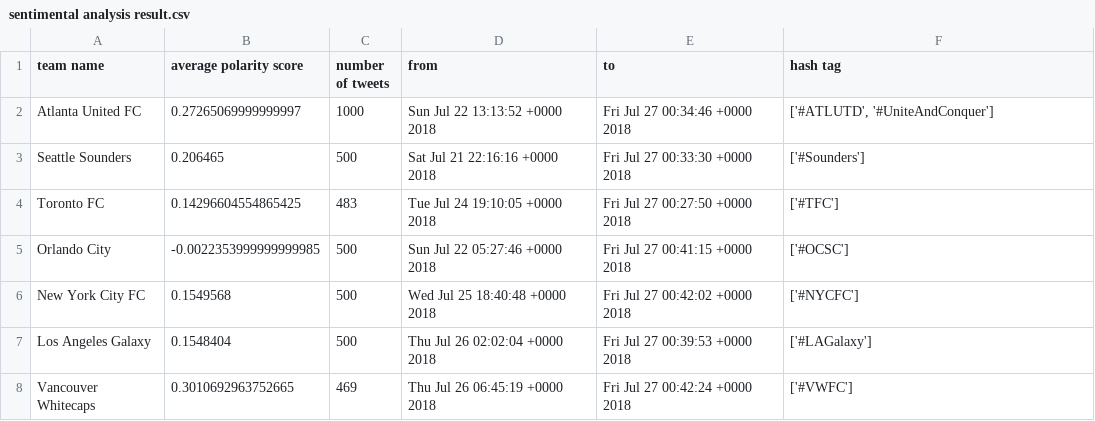
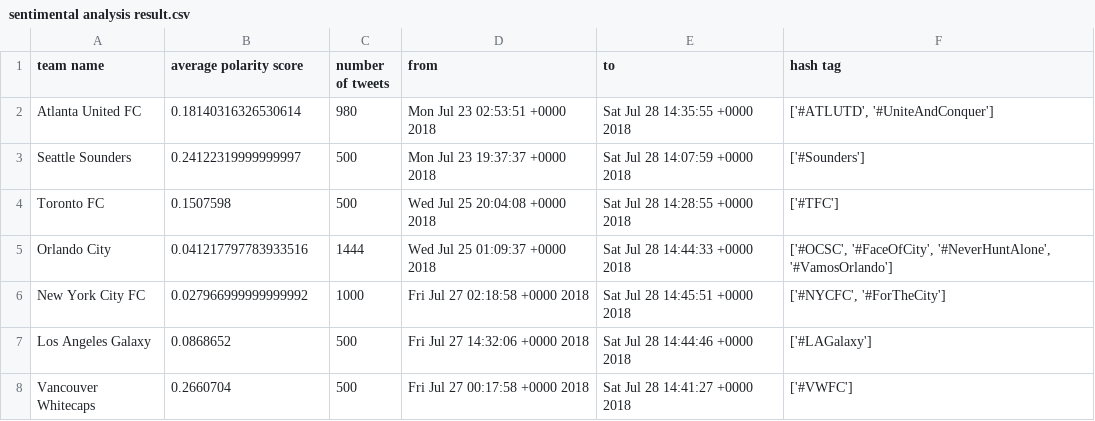
Before and after one commit to Jccommander/Project1-WJBA, a CSV file: Output/sentimental analysis result.csv, drawn as a sheet; only a part is shown; the diff covers the shown part only.

Commit message:
upload final sentimental analysis result

```diff
--- a/Output/sentimental analysis result.csv
+++ b/Output/sentimental analysis result.csv
@@ -1,8 +1,8 @@
 team name,average polarity score,number of tweets,from,to,hash tag
-Atlanta United FC,0.27265069999999997,1000,Sun Jul 22 13:13:52 +0000 2018,Fri Jul 27 00:34:46 +0000 2018,"['#ATLUTD', '#UniteAndConquer']"
-Seattle Sounders,0.206465,500,Sat Jul 21 22:16:16 +0000 2018,Fri Jul 27 00:33:30 +0000 2018,['#Sounders']
-Toronto FC,0.14296604554865425,483,Tue Jul 24 19:10:05 +0000 2018,Fri Jul 27 00:27:50 +0000 2018,['#TFC']
-Orlando City,-0.0022353999999999985,500,Sun Jul 22 05:27:46 +0000 2018,Fri Jul 27 00:41:15 +0000 2018,['#OCSC']
-New York City FC,0.1549568,500,Wed Jul 25 18:40:48 +0000 2018,Fri Jul 27 00:42:02 +0000 2018,['#NYCFC']
-Los Angeles Galaxy,0.1548404,500,Thu Jul 26 02:02:04 +0000 2018,Fri Jul 27 00:39:53 +0000 2018,['#LAGalaxy']
-Vancouver Whitecaps,0.3010692963752665,469,Thu Jul 26 06:45:19 +0000 2018,Fri Jul 27 00:42:24 +0000 2018,['#VWFC']
+Atlanta United FC,0.18140316326530614,980,Mon Jul 23 02:53:51 +0000 2018,Sat Jul 28 14:35:55 +0000 2018,"['#ATLUTD', '#UniteAndConquer']"
+Seattle Sounders,0.24122319999999997,500,Mon Jul 23 19:37:37 +0000 2018,Sat Jul 28 14:07:59 +0000 2018,['#Sounders']
+Toronto FC,0.1507598,500,Wed Jul 25 20:04:08 +0000 2018,Sat Jul 28 14:28:55 +0000 2018,['#TFC']
+Orlando City,0.041217797783933516,1444,Wed Jul 25 01:09:37 +0000 2018,Sat Jul 28 14:44:33 +0000 2018,"['#OCSC', '#FaceOfCity', '#NeverHuntAlone', '#VamosOrlando']"
+New York City FC,0.027966999999999992,1000,Fri Jul 27 02:18:58 +0000 2018,Sat Jul 28 14:45:51 +0000 2018,"['#NYCFC', '#ForTheCity']"
+Los Angeles Galaxy,0.0868652,500,Fri Jul 27 14:32:06 +0000 2018,Sat Jul 28 14:44:46 +0000 2018,['#LAGalaxy']
+Vancouver Whitecaps,0.2660704,500,Fri Jul 27 00:17:58 +0000 2018,Sat Jul 28 14:41:27 +0000 2018,['#VWFC']
```
Also changed, not shown: 60 edited cells elsewhere in this file, 1 other file.
